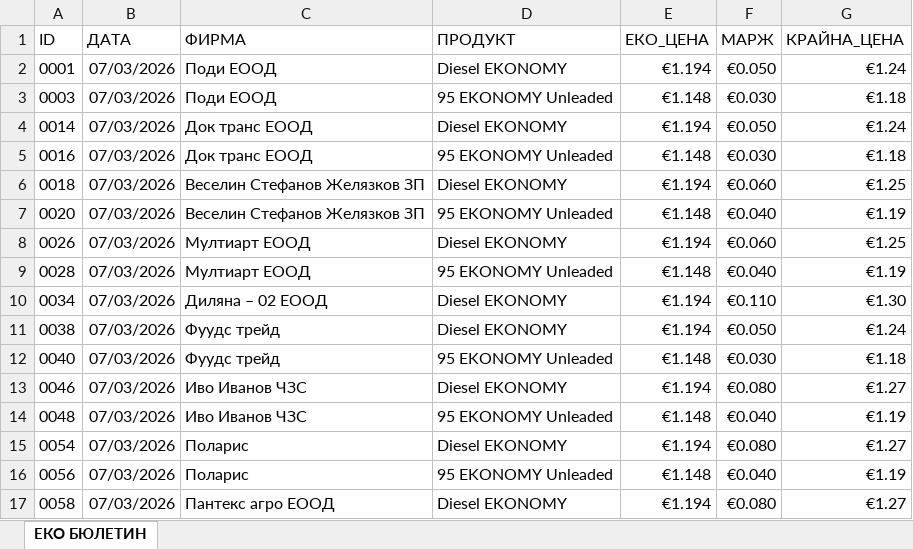
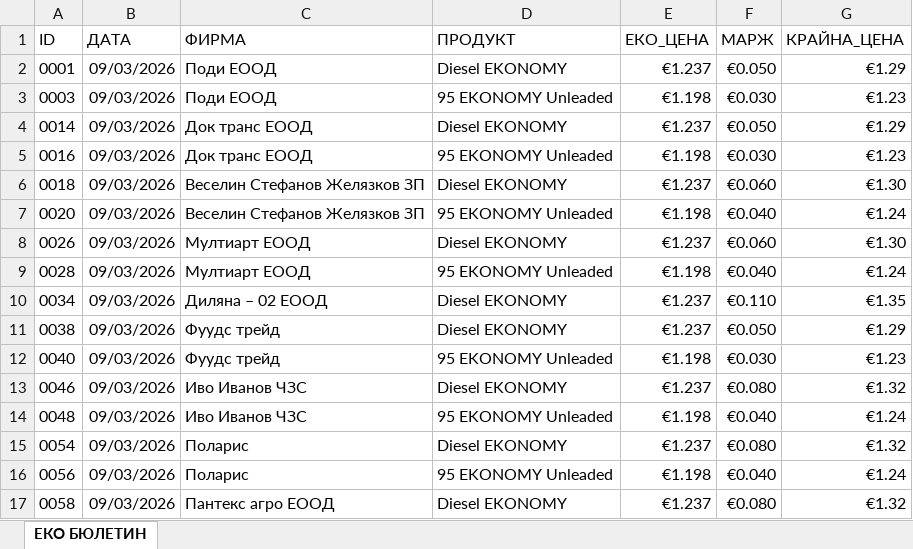
Before and after one commit to plamensve/eko, an Excel workbook: data/prices.xlsx, sheet ЕКО БЮЛЕТИН, drawn as a sheet; only a part is shown; values as stored, in another font and other column widths than the file's, no borders; the diff covers the shown part only; the diff names each change by its address in the sheet, - before the commit and + after, or states it on an @@ line.

Commit message:
ADD: new price from 09.03.2026

```diff
--- a/data/prices.xlsx (sheet ЕКО БЮЛЕТИН)
+++ b/data/prices.xlsx (sheet ЕКО БЮЛЕТИН)
-B2:B17 (ДАТА): 07/03/2026
+B2:B17 (ДАТА): 09/03/2026
-E2 (ЕКО_ЦЕНА): €1.194
+E2 (ЕКО_ЦЕНА): €1.237
-G2 (КРАЙНА_ЦЕНА): €1.24
+G2 (КРАЙНА_ЦЕНА): €1.29
-E3 (ЕКО_ЦЕНА): €1.148
+E3 (ЕКО_ЦЕНА): €1.198
-G3 (КРАЙНА_ЦЕНА): €1.18
+G3 (КРАЙНА_ЦЕНА): €1.23
-E4 (ЕКО_ЦЕНА): €1.194
+E4 (ЕКО_ЦЕНА): €1.237
-G4 (КРАЙНА_ЦЕНА): €1.24
+G4 (КРАЙНА_ЦЕНА): €1.29
-E5 (ЕКО_ЦЕНА): €1.148
+E5 (ЕКО_ЦЕНА): €1.198
-G5 (КРАЙНА_ЦЕНА): €1.18
+G5 (КРАЙНА_ЦЕНА): €1.23
-E6 (ЕКО_ЦЕНА): €1.194
+E6 (ЕКО_ЦЕНА): €1.237
-G6 (КРАЙНА_ЦЕНА): €1.25
+G6 (КРАЙНА_ЦЕНА): €1.30
-E7 (ЕКО_ЦЕНА): €1.148
+E7 (ЕКО_ЦЕНА): €1.198
-G7 (КРАЙНА_ЦЕНА): €1.19
+G7 (КРАЙНА_ЦЕНА): €1.24
-E8 (ЕКО_ЦЕНА): €1.194
+E8 (ЕКО_ЦЕНА): €1.237
-G8 (КРАЙНА_ЦЕНА): €1.25
+G8 (КРАЙНА_ЦЕНА): €1.30
-E9 (ЕКО_ЦЕНА): €1.148
+E9 (ЕКО_ЦЕНА): €1.198
-G9 (КРАЙНА_ЦЕНА): €1.19
+G9 (КРАЙНА_ЦЕНА): €1.24
-E10:E11 (ЕКО_ЦЕНА): €1.194
+E10:E11 (ЕКО_ЦЕНА): €1.237
-G10 (КРАЙНА_ЦЕНА): €1.30
+G10 (КРАЙНА_ЦЕНА): €1.35
-G11 (КРАЙНА_ЦЕНА): €1.24
+G11 (КРАЙНА_ЦЕНА): €1.29
-E12 (ЕКО_ЦЕНА): €1.148
+E12 (ЕКО_ЦЕНА): €1.198
-G12 (КРАЙНА_ЦЕНА): €1.18
+G12 (КРАЙНА_ЦЕНА): €1.23
-E13 (ЕКО_ЦЕНА): €1.194
+E13 (ЕКО_ЦЕНА): €1.237
-G13 (КРАЙНА_ЦЕНА): €1.27
+G13 (КРАЙНА_ЦЕНА): €1.32
-E14 (ЕКО_ЦЕНА): €1.148
+E14 (ЕКО_ЦЕНА): €1.198
-G14 (КРАЙНА_ЦЕНА): €1.19
+G14 (КРАЙНА_ЦЕНА): €1.24
-E15 (ЕКО_ЦЕНА): €1.194
+E15 (ЕКО_ЦЕНА): €1.237
-G15 (КРАЙНА_ЦЕНА): €1.27
+G15 (КРАЙНА_ЦЕНА): €1.32
-E16 (ЕКО_ЦЕНА): €1.148
+E16 (ЕКО_ЦЕНА): €1.198
-G16 (КРАЙНА_ЦЕНА): €1.19
+G16 (КРАЙНА_ЦЕНА): €1.24
-E17 (ЕКО_ЦЕНА): €1.194
+E17 (ЕКО_ЦЕНА): €1.237
-G17 (КРАЙНА_ЦЕНА): €1.27
+G17 (КРАЙНА_ЦЕНА): €1.32
```
Also changed, not shown: 105 edited cells elsewhere in this sheet, data/cards.xlsx, 3 other files.
